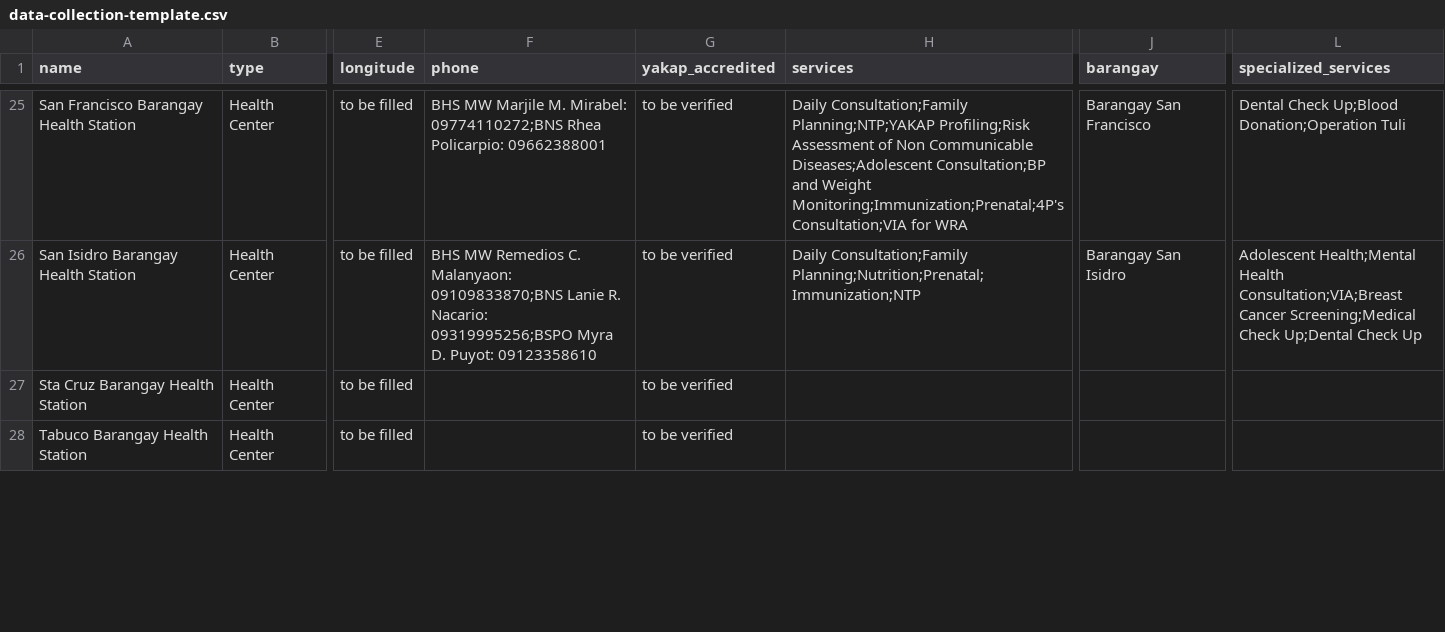
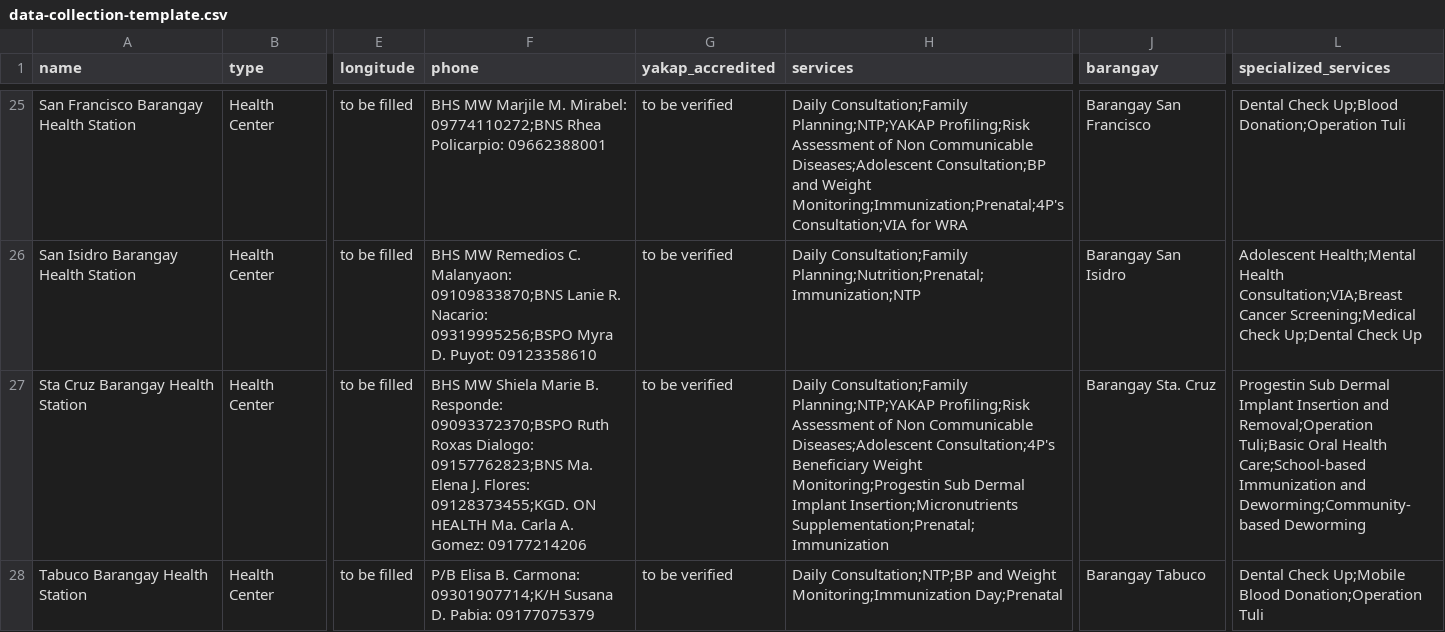
Before and after one commit to jlescarlan11/health, a CSV file: backend/data/data-collection-template.csv, drawn as a sheet; only a part is shown, gaps mark what is left out; the diff covers the shown part only; the diff names each change by its address in the sheet, - before the commit and + after, or states it on an @@ line.

Commit message:
Update data-collection-template.csv

```diff
--- a/backend/data/data-collection-template.csv
+++ b/backend/data/data-collection-template.csv
-F27 (phone): (empty)
+F27 (phone): BHS MW Shiela Marie B. Responde: 09093372370;BSPO Ruth Roxas Dialogo: 09157762823;BNS Ma. Elena J. Flores: 09128373455;KGD. ON HEALTH Ma. Carla A. Gomez: 09177214206
-H27 (services): (empty)
+H27 (services): Daily Consultation;Family Planning;NTP;YAKAP Profiling;Risk Assessment of Non Communicable Diseases;Adolescent Consultation;4P's Beneficiary Weight Monitoring;Progestin Sub Dermal Implant Insertion;Micronutrients Supplementation;Prenatal;Immunization
-J27 (barangay): (empty)
+J27 (barangay): Barangay Sta. Cruz
-L27 (specialized_services): (empty)
+L27 (specialized_services): Progestin Sub Dermal Implant Insertion and Removal;Operation Tuli;Basic Oral Health Care;School-based Immunization and Deworming;Community-based Deworming
-F28 (phone): (empty)
+F28 (phone): P/B Elisa B. Carmona: 09301907714;K/H Susana D. Pabia: 09177075379
-H28 (services): (empty)
+H28 (services): Daily Consultation;NTP;BP and Weight Monitoring;Immunization Day;Prenatal
-J28 (barangay): (empty)
+J28 (barangay): Barangay Tabuco
-L28 (specialized_services): (empty)
+L28 (specialized_services): Dental Check Up;Mobile Blood Donation;Operation Tuli
```
Also changed, not shown: 10 edited cells elsewhere in this file.
